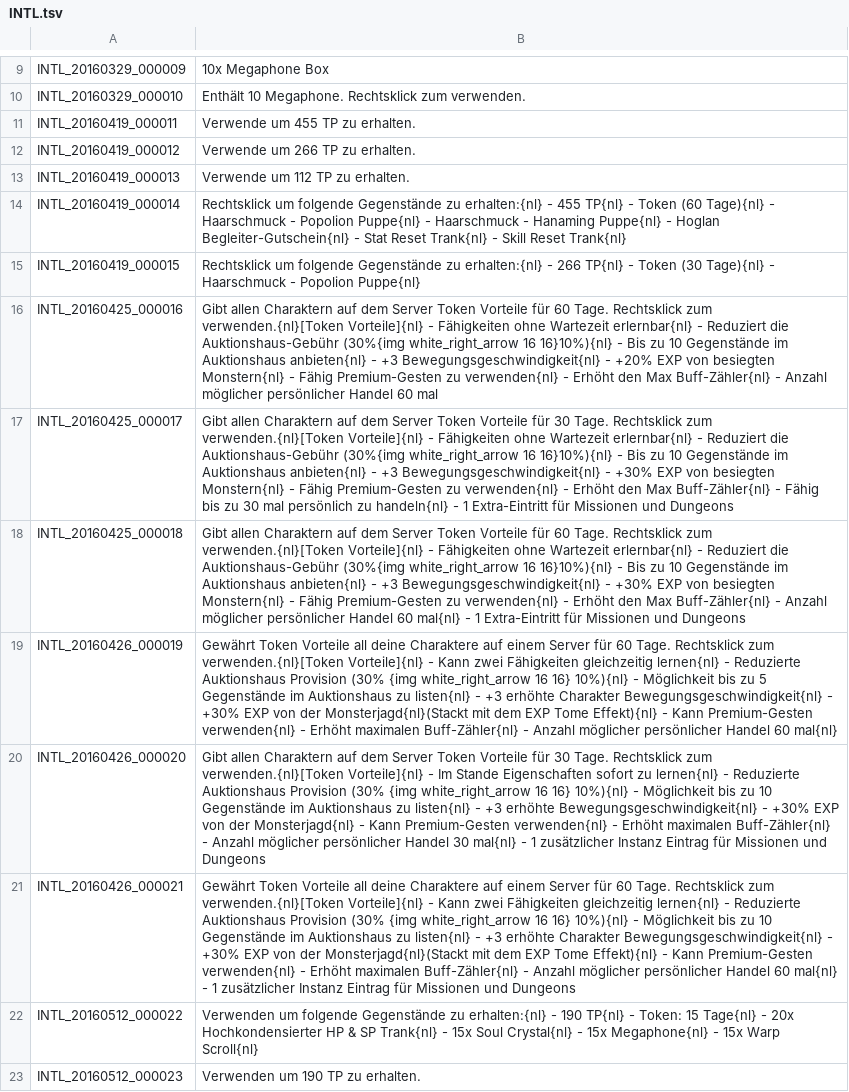
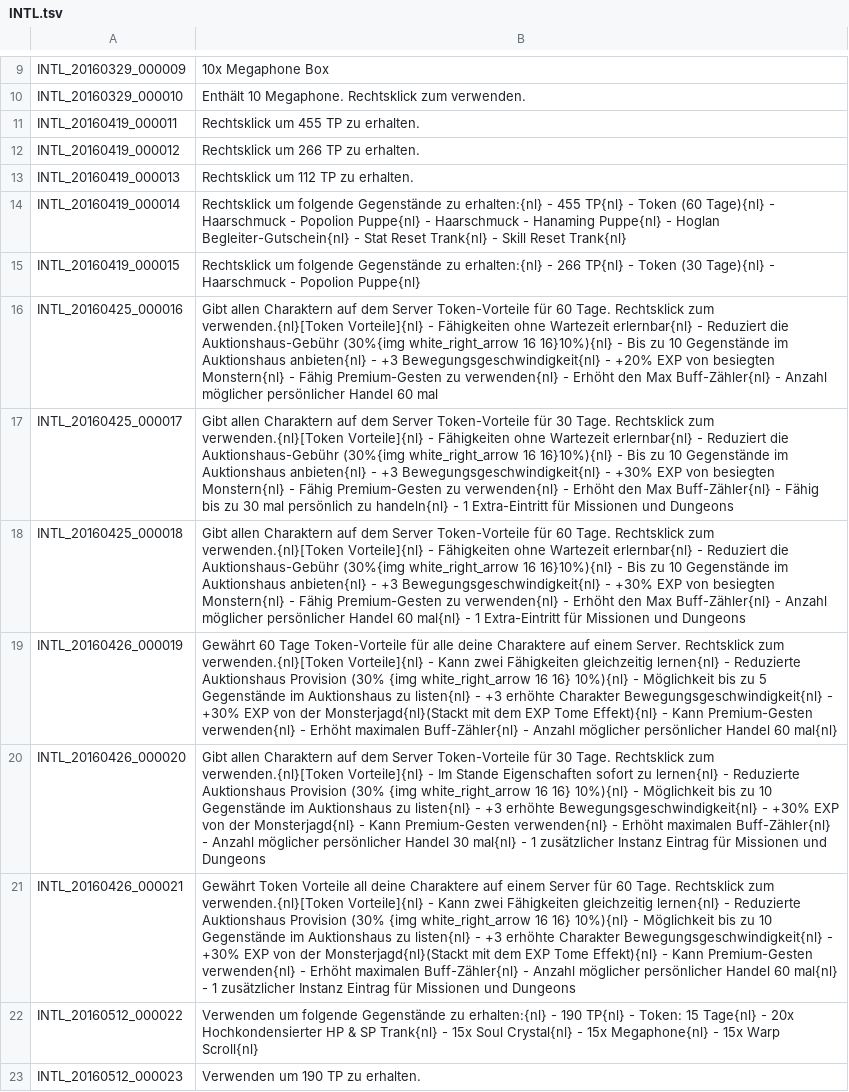
Before and after one commit to Shinshuku/TreeOfSaviorDE, a TSV file: INTL.tsv, drawn as a sheet; only a part is shown, gaps mark what is left out; the diff names each change by its address in the sheet, - before the commit and + after, or states it on an @@ line.

Commit message:
Update INTL.tsv

```diff
--- a/INTL.tsv
+++ b/INTL.tsv
-B11: Verwende um 455 TP zu erhalten.
+B11: Rechtsklick um 455 TP zu erhalten.
-B12: Verwende um 266 TP zu erhalten.
+B12: Rechtsklick um 266 TP zu erhalten.
-B13: Verwende um 112 TP zu erhalten.
+B13: Rechtsklick um 112 TP zu erhalten.
-B16: …dem Server Token Vorteile für 60…
+B16: …dem Server Token-Vorteile für 60…
-B17: …dem Server Token Vorteile für 30…
+B17: …dem Server Token-Vorteile für 30…
-B18: …dem Server Token Vorteile für 60…
+B18: …dem Server Token-Vorteile für 60…
-B19: Gewährt Token Vorteile all deine Charaktere auf einem Server für 60 Tage. Rechtsklick zum…
+B19: Gewährt 60 Tage Token-Vorteile für alle deine Charaktere auf einem Server. Rechtsklick zum…
-B20: …dem Server Token Vorteile für 30…
+B20: …dem Server Token-Vorteile für 30…
```
